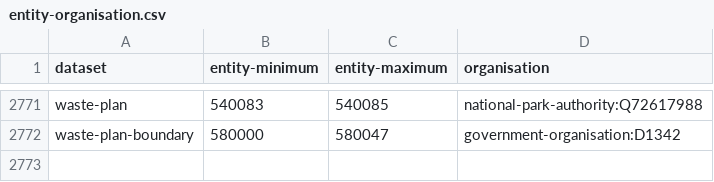
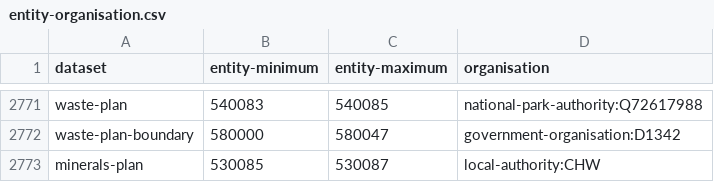
Before and after one commit to digital-land/config, a CSV file: pipeline/local-plan/entity-organisation.csv, drawn as a sheet; only a part is shown, gaps mark what is left out.

Commit message:
add minerals-plan local-authority:CHW Vid-Jaokar

```diff
--- a/pipeline/local-plan/entity-organisation.csv
+++ b/pipeline/local-plan/entity-organisation.csv
@@ -2772 +2772,2 @@ waste-plan,540083,540085,national-park-authority:Q72617988
 waste-plan-boundary,580000,580047,government-organisation:D1342
+minerals-plan,530085,530087,local-authority:CHW
```
Also changed, not shown: collection/local-plan/source.csv, 1 other file.
